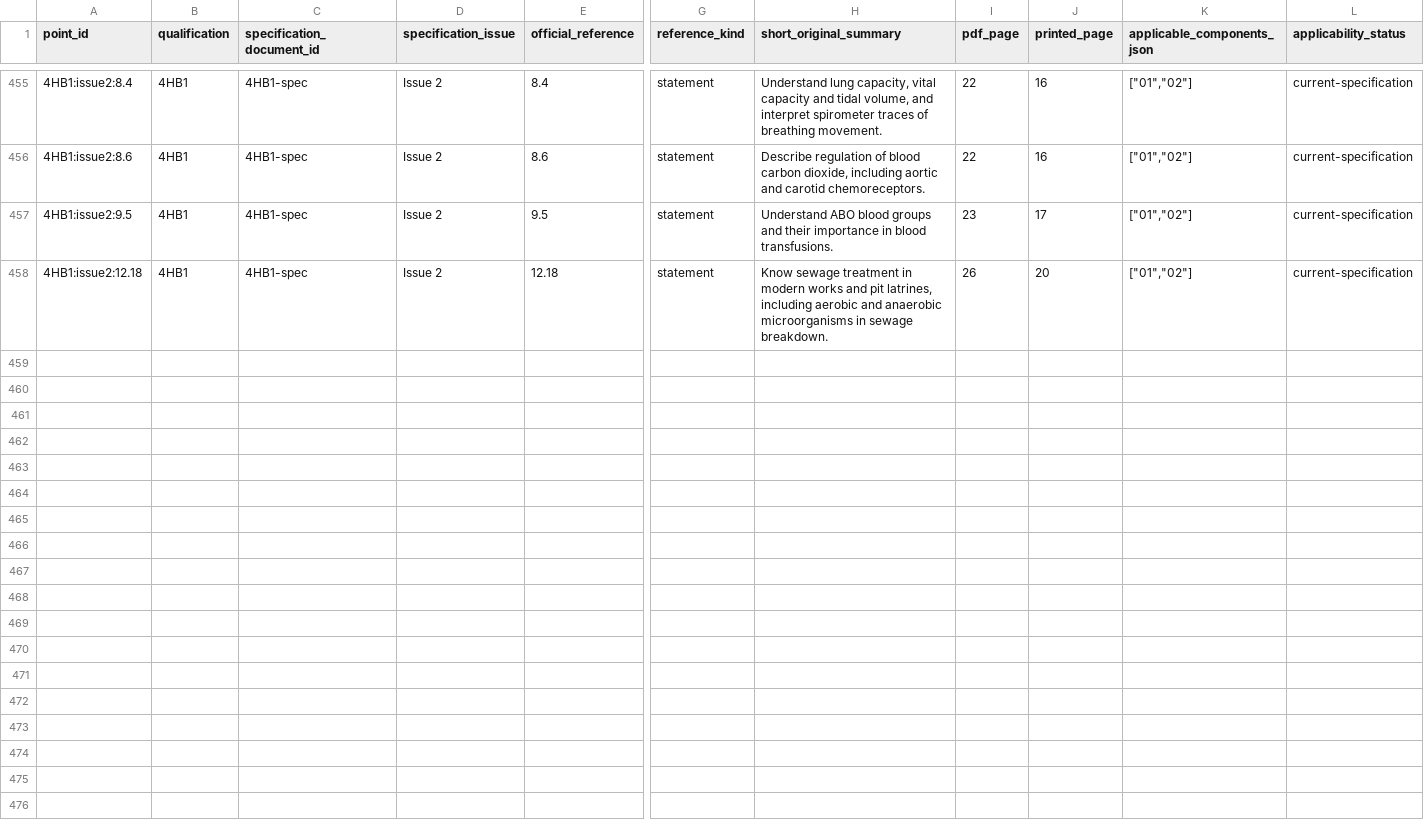
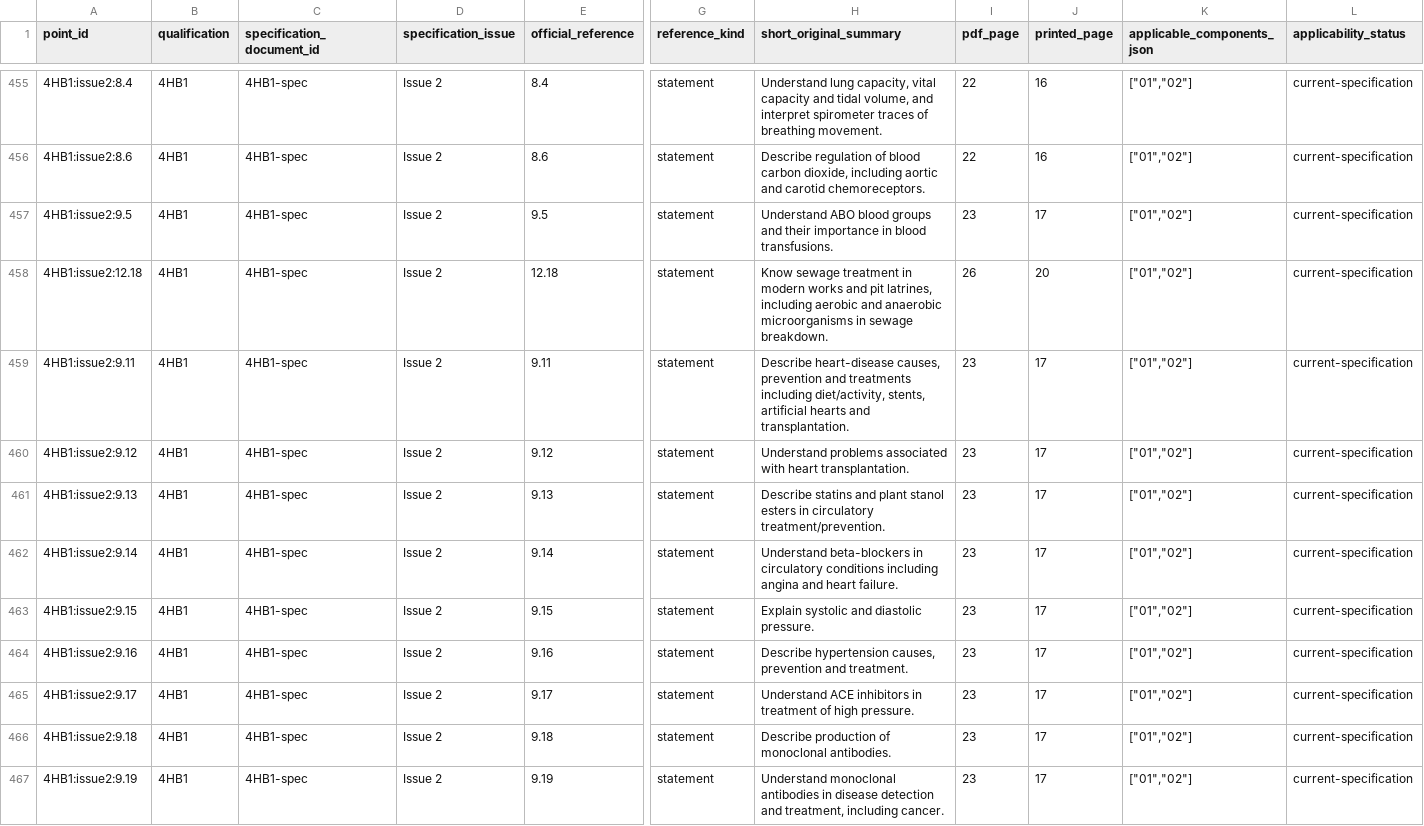
Before and after one commit to peterpeterpeter111/igcses, a CSV file: research/ledger/v1/syllabus-points.csv, drawn as a sheet; only a part is shown, gaps mark what is left out; rows hold the shown columns only; the diff names each change by its address in the sheet, - before the commit and + after, or states it on an @@ line.

Commit message:
Add Human circulatory disease and antibody teaching with coverage limits

```diff
--- a/research/ledger/v1/syllabus-points.csv
+++ b/research/ledger/v1/syllabus-points.csv
+row 459: 4HB1:issue2:9.11 | 4HB1 | 4HB1-spec | Issue 2 | 9.11 | statement | Describe heart-disease causes, prevention and treatments including diet/activity, stents, artificial hearts and transplantation. | 23 | 17 | ["01","02"] | current-specification
+row 460: 4HB1:issue2:9.12 | 4HB1 | 4HB1-spec | Issue 2 | 9.12 | statement | Understand problems associated with heart transplantation. | 23 | 17 | ["01","02"] | current-specification
+row 461: 4HB1:issue2:9.13 | 4HB1 | 4HB1-spec | Issue 2 | 9.13 | statement | Describe statins and plant stanol esters in circulatory treatment/prevention. | 23 | 17 | ["01","02"] | current-specification
+row 462: 4HB1:issue2:9.14 | 4HB1 | 4HB1-spec | Issue 2 | 9.14 | statement | Understand beta-blockers in circulatory conditions including angina and heart failure. | 23 | 17 | ["01","02"] | current-specification
+row 463: 4HB1:issue2:9.15 | 4HB1 | 4HB1-spec | Issue 2 | 9.15 | statement | Explain systolic and diastolic pressure. | 23 | 17 | ["01","02"] | current-specification
+row 464: 4HB1:issue2:9.16 | 4HB1 | 4HB1-spec | Issue 2 | 9.16 | statement | Describe hypertension causes, prevention and treatment. | 23 | 17 | ["01","02"] | current-specification
+row 465: 4HB1:issue2:9.17 | 4HB1 | 4HB1-spec | Issue 2 | 9.17 | statement | Understand ACE inhibitors in treatment of high pressure. | 23 | 17 | ["01","02"] | current-specification
+row 466: 4HB1:issue2:9.18 | 4HB1 | 4HB1-spec | Issue 2 | 9.18 | statement | Describe production of monoclonal antibodies. | 23 | 17 | ["01","02"] | current-specification
+row 467: 4HB1:issue2:9.19 | 4HB1 | 4HB1-spec | Issue 2 | 9.19 | statement | Understand monoclonal antibodies in disease detection and treatment, including cancer. | 23 | 17 | ["01","02"] | current-specification
```
Also changed, not shown: 17 other files.
